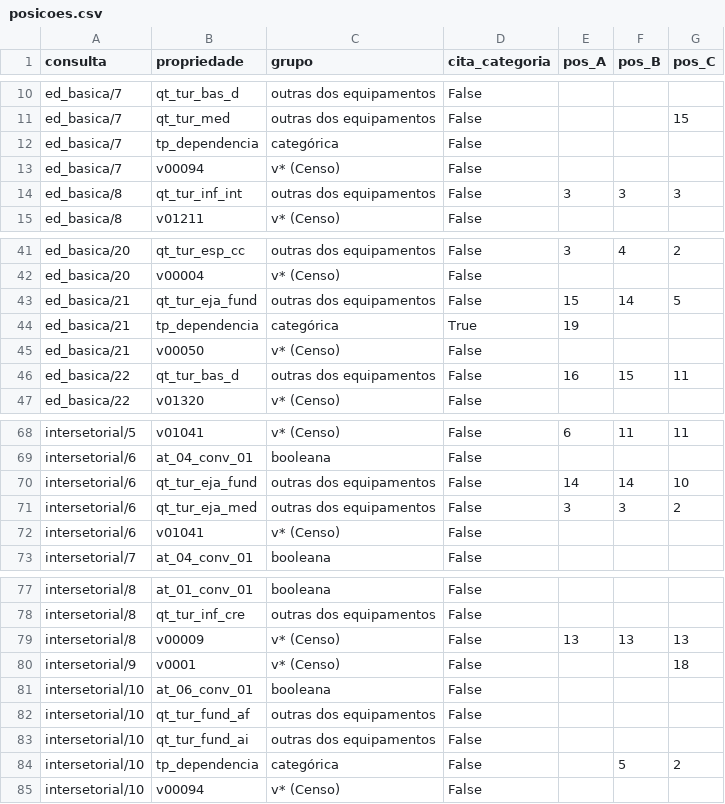
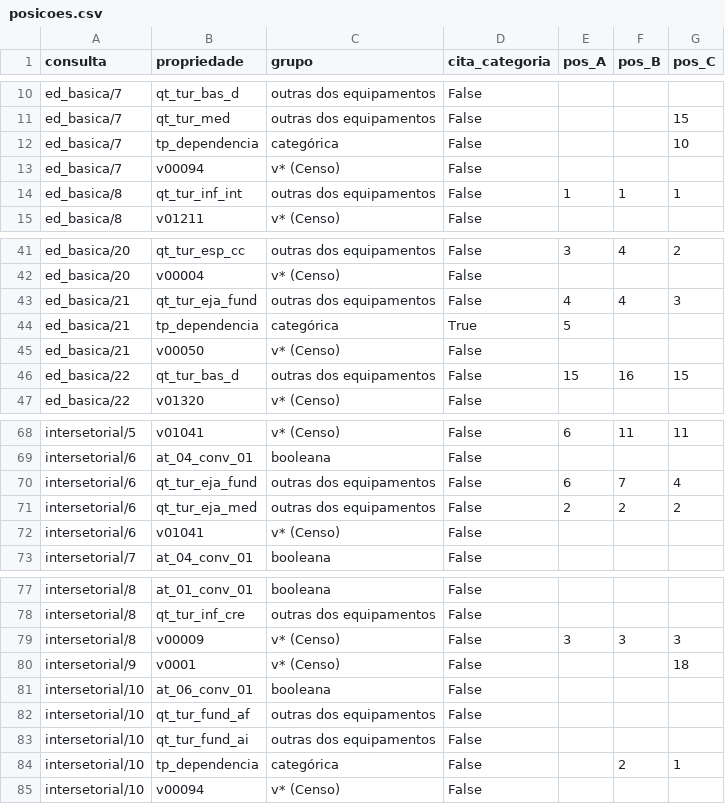
Before and after one commit to beavct/mac0499-tcc, a CSV file: testes/rag_valores/resultados/paraphrase-multilingual-MiniLM-L12-v2/posicoes.csv, drawn as a sheet; only a part is shown, gaps mark what is left out; the diff covers the shown part only.

```diff
--- a/testes/rag_valores/resultados/paraphrase-multilingual-MiniLM-L12-v2/posicoes.csv
+++ b/testes/rag_valores/resultados/paraphrase-multilingual-MiniLM-L12-v2/posicoes.csv
@@ -11,5 +11,5 @@ ed_basica/7,qt_tur_bas_d,outras dos equipamentos,False,,,
 ed_basica/7,qt_tur_med,outras dos equipamentos,False,,,15
-ed_basica/7,tp_dependencia,categórica,False,,,
+ed_basica/7,tp_dependencia,categórica,False,,,10
 ed_basica/7,v00094,v* (Censo),False,,,
-ed_basica/8,qt_tur_inf_int,outras dos equipamentos,False,3,3,3
+ed_basica/8,qt_tur_inf_int,outras dos equipamentos,False,1,1,1
 ed_basica/8,v01211,v* (Censo),False,,,
@@ -42,6 +42,6 @@ ed_basica/20,qt_tur_esp_cc,outras dos equipamentos,False,3,4,2
 ed_basica/20,v00004,v* (Censo),False,,,
-ed_basica/21,qt_tur_eja_fund,outras dos equipamentos,False,15,14,5
-ed_basica/21,tp_dependencia,categórica,True,19,,
+ed_basica/21,qt_tur_eja_fund,outras dos equipamentos,False,4,4,3
+ed_basica/21,tp_dependencia,categórica,True,5,,
 ed_basica/21,v00050,v* (Censo),False,,,
-ed_basica/22,qt_tur_bas_d,outras dos equipamentos,False,16,15,11
+ed_basica/22,qt_tur_bas_d,outras dos equipamentos,False,15,16,15
 ed_basica/22,v01320,v* (Censo),False,,,
@@ -69,4 +69,4 @@ intersetorial/5,v01041,v* (Censo),False,6,11,11
 intersetorial/6,at_04_conv_01,booleana,False,,,
-intersetorial/6,qt_tur_eja_fund,outras dos equipamentos,False,14,14,10
-intersetorial/6,qt_tur_eja_med,outras dos equipamentos,False,3,3,2
+intersetorial/6,qt_tur_eja_fund,outras dos equipamentos,False,6,7,4
+intersetorial/6,qt_tur_eja_med,outras dos equipamentos,False,2,2,2
 intersetorial/6,v01041,v* (Censo),False,,,
@@ -78,3 +78,3 @@ intersetorial/8,at_01_conv_01,booleana,False,,,
 intersetorial/8,qt_tur_inf_cre,outras dos equipamentos,False,,,
-intersetorial/8,v00009,v* (Censo),False,13,13,13
+intersetorial/8,v00009,v* (Censo),False,3,3,3
 intersetorial/9,v0001,v* (Censo),False,,,18
@@ -83,3 +83,3 @@ intersetorial/10,qt_tur_fund_af,outras dos equipamentos,False,,,
 intersetorial/10,qt_tur_fund_ai,outras dos equipamentos,False,,,
-intersetorial/10,tp_dependencia,categórica,False,,5,2
+intersetorial/10,tp_dependencia,categórica,False,,2,1
 intersetorial/10,v00094,v* (Censo),False,,,
```
Also changed, not shown: 9 edited cells elsewhere in this file, testes/rag_buscas/resultados/posicoes.csv, testes/rag_buscas/resultados/recall.csv, 25 other files.
